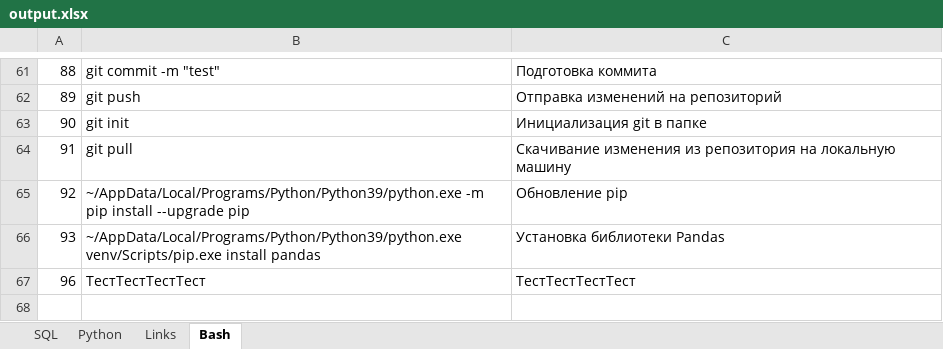
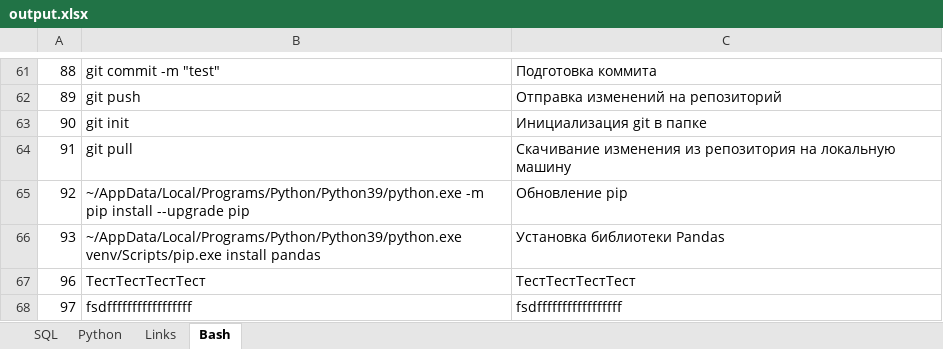
Before and after one commit to savinsyu/flask-project-full, an Excel workbook: xlsx_export/output.xlsx, sheet Bash, drawn as a sheet; only a part is shown, gaps mark what is left out; values as stored, in another font and other column widths than the file's, no borders; the diff names each change by its address in the sheet, - before the commit and + after, or states it on an @@ line.

```diff
--- a/xlsx_export/output.xlsx (sheet Bash)
+++ b/xlsx_export/output.xlsx (sheet Bash)
+row 68: 97 | fsdfffffffffffffffff | fsdfffffffffffffffff
```
Also changed, not shown: 13 other files.
